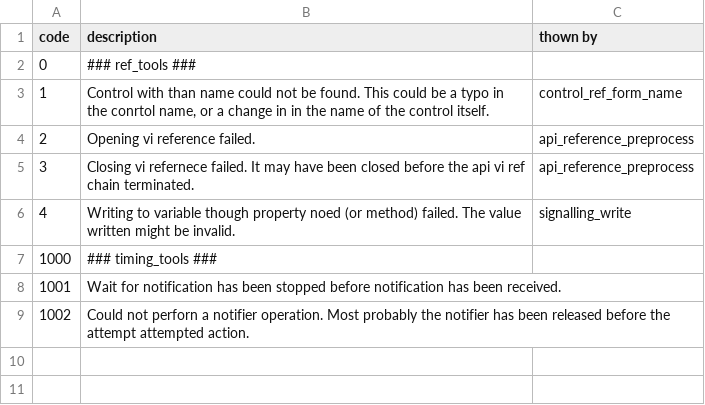
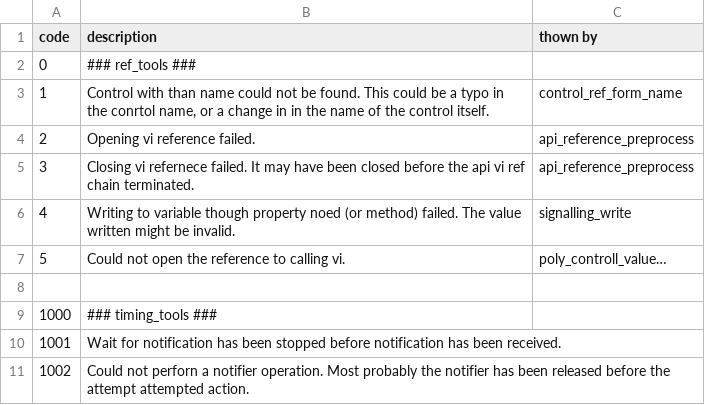
Before and after one commit to MarcinKonowalczyk/LabVIEW_average_tools, a CSV file: error_tools/error_code_database.csv, drawn as a sheet; the diff names each change by its address in the sheet, - before the commit and + after, or states it on an @@ line.

Commit message:
ref to caller
Added functionality where the control_referece, control_value and signalling_write now can easilly call tehir calling VI (self) or their calling VIs parent (caller).

```diff
--- a/error_tools/error_code_database.csv
+++ b/error_tools/error_code_database.csv
+row 7: 5 | Could not open the reference to calling vi. | poly_controll_value…
+row 8: (empty)
```
Also changed, not shown: 42 other files.
